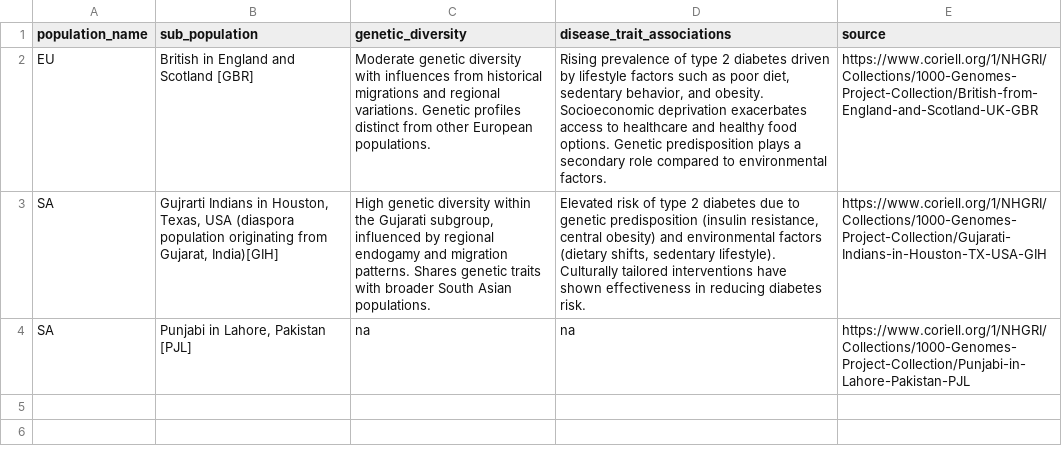
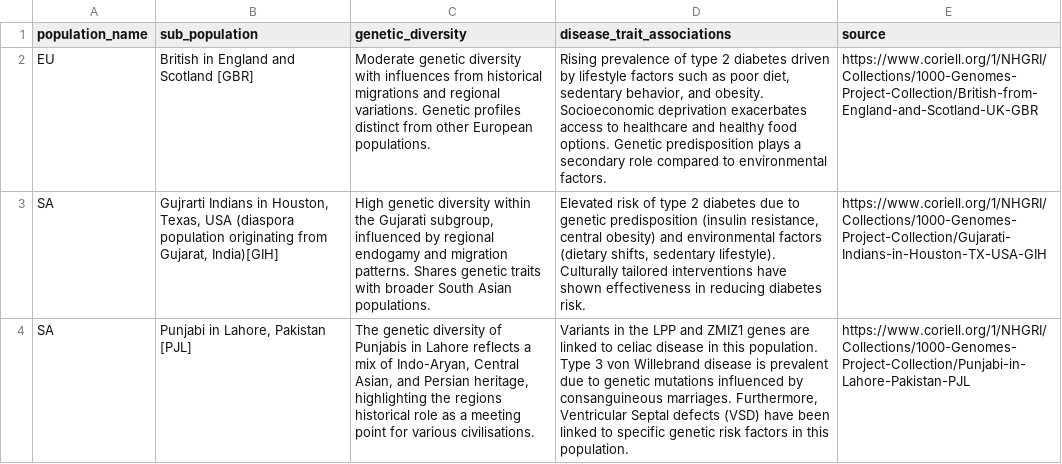
Before and after one commit to RJMcC1/Bio-727, a TSV file: sub_population.tsv, drawn as a sheet; the diff names each change by its address in the sheet, - before the commit and + after, or states it on an @@ line.

Commit message:
Add files via upload
.
├── Populationdetails.tsv
├── README.txt
├── app.py
├── associations.tsv
├── genetics.db
├── genetics.db.py
├── ihs_summary_table_SA.tsv
├── static
│   ├── api.js
│   ├── charts.js
│   ├── main.js
│   ├── styles.css
│   └── ui.js
├── sub_population.tsv
├── t2d_snps_with_fst_GIHvsGBR.csv
├── templates
│   ├── gene.html
│   ├── index.html
│   ├── population.html
│   └── results.html
└── uniprot_data.tsv

```diff
--- a/sub_population.tsv
+++ b/sub_population.tsv
-C4 (genetic_diversity): na
+C4 (genetic_diversity): The genetic diversity of Punjabis in Lahore reflects a mix of Indo-Aryan, Central Asian, and Persian heritage, highlighting the regions historical role as a meeting point for various civilisations.
-D4 (disease_trait_associations): na
+D4 (disease_trait_associations): Variants in the LPP and ZMIZ1 genes are linked to celiac disease in this population. Type 3 von Willebrand disease is prevalent due to genetic mutations influenced by consanguineous marriages. Furthermore, Ventricular Septal defects (VSD) have been linked to specific genetic risk factors in this population.
```
Also changed, not shown: 5 other files.
